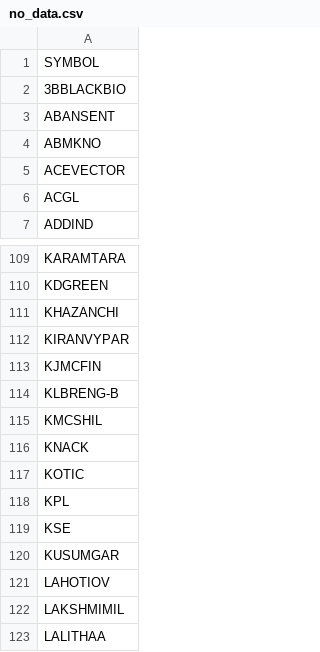
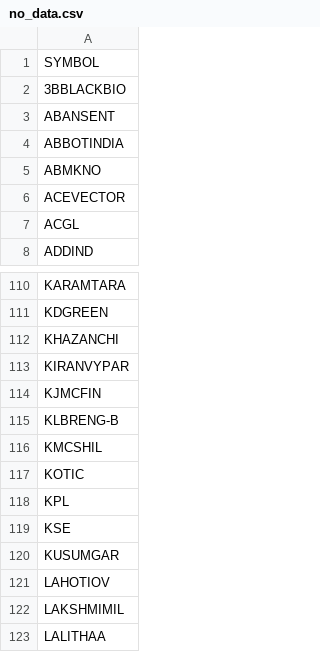
Before and after one commit to johnebe2020-trade/Nse-scanner, a CSV file: no_data.csv, drawn as a sheet; only a part is shown, gaps mark what is left out.

```diff
--- a/no_data.csv
+++ b/no_data.csv
@@ -3,2 +3,3 @@ SYMBOL
 ABANSENT
+ABBOTINDIA
 ABMKNO
@@ -115,3 +116,2 @@ KLBRENG-B
 KMCSHIL
-KNACK
 KOTIC
```
Also changed, not shown: results_breakout.csv.
